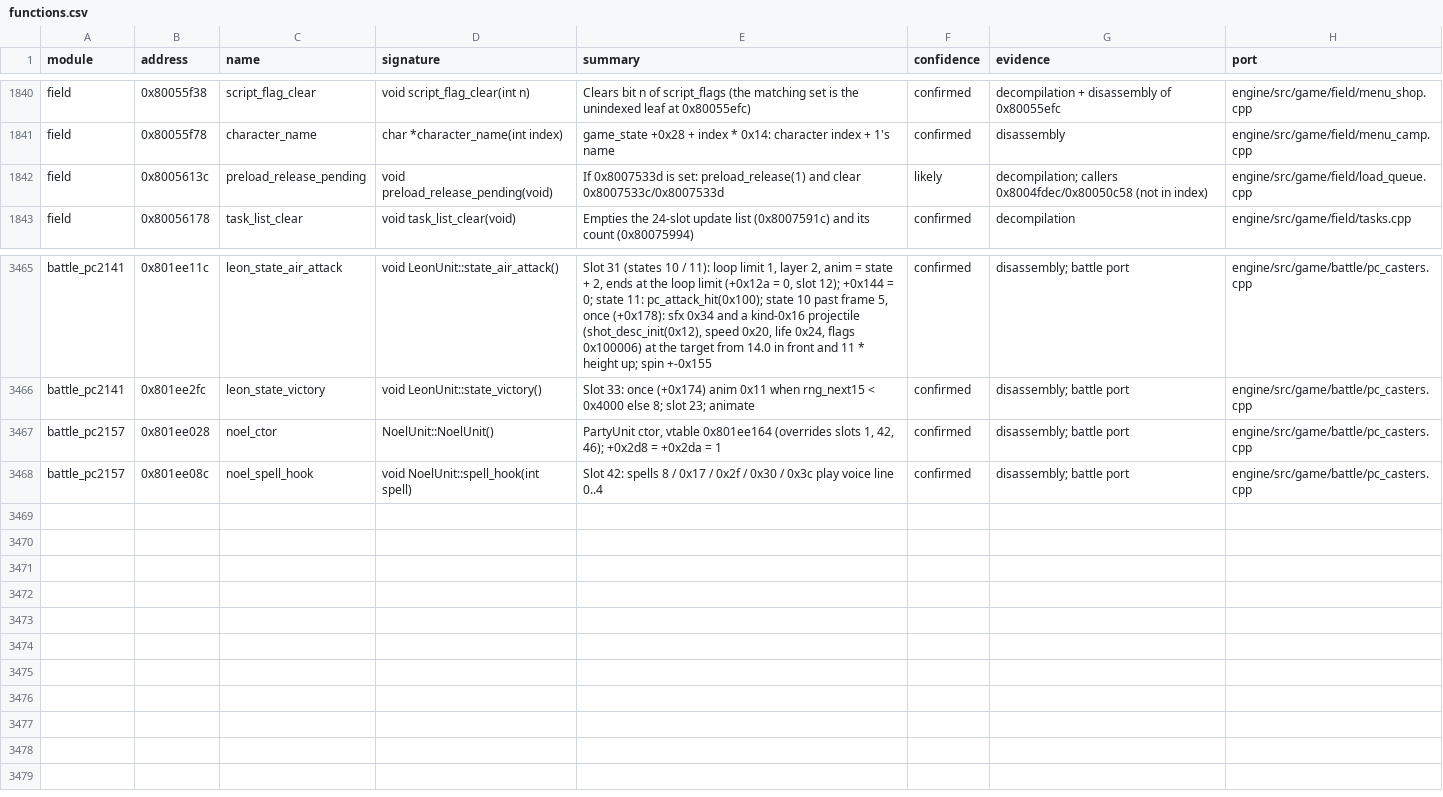
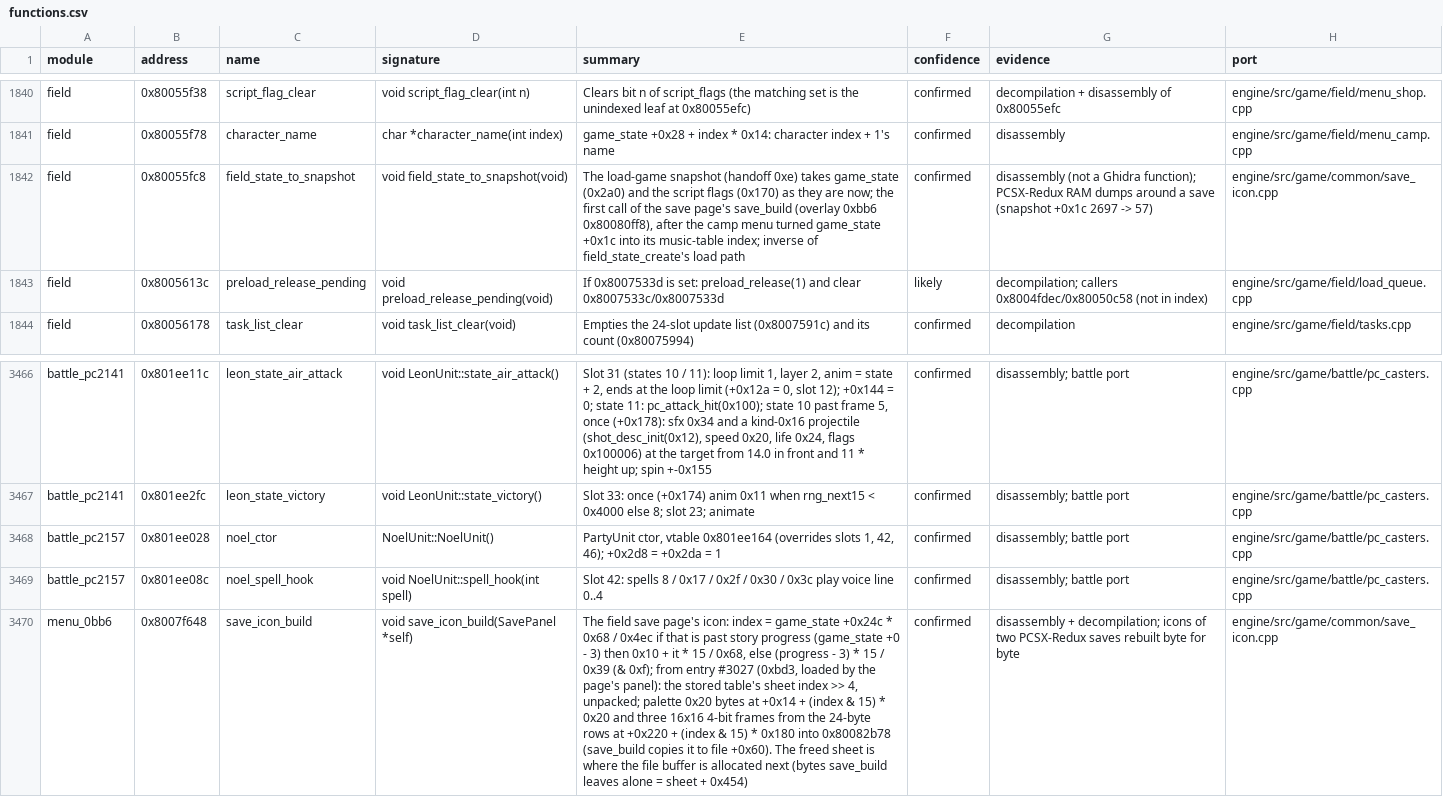
Before and after one commit to IronJade/Shattered-Stars, a CSV file: docs/catalog/functions.csv, drawn as a sheet; only a part is shown, gaps mark what is left out; the diff names each change by its address in the sheet, - before the commit and + after, or states it on an @@ line.

```diff
--- a/docs/catalog/functions.csv
+++ b/docs/catalog/functions.csv
+row 1842: field | 0x80055fc8 | field_state_to_snapshot | void field_state_to_snapshot(void) | The load-game snapshot (handoff 0xe) takes game_state (0x2a0) and the script flags (0x170) as they are now; the first call of the save page's save_build (overlay 0xbb6 0x80080ff8), after the camp menu turned game_state +0x1c into its music-table index; inverse of field_state_create's load path | confirmed | disassembly (not a Ghidra function); PCSX-Redux RAM dumps around a save (snapshot +0x1c 2697 -> 57) | engine/src/game/common/save_icon.cpp
+row 3470: menu_0bb6 | 0x8007f648 | save_icon_build | void save_icon_build(SavePanel *self) | The field save page's icon: index = game_state +0x24c * 0x68 / 0x4ec if that is past story progress (game_state +0 - 3) then 0x10 + it * 15 / 0x68, else (progress - 3) * 15 / 0x39 (& 0xf); from entry #3027 (0xbd3, loaded by the page's panel): the stored table's sheet index >> 4, unpacked; palette 0x20 bytes at +0x14 + (index & 15) * 0x20 and three 16x16 4-bit frames from the 24-byte rows at +0x220 + (index & 15) * 0x180 into 0x80082b78 (save_build copies it to file +0x60). The freed sheet is where the file buffer is allocated next (bytes save_build leaves alone = sheet + 0x454) | confirmed | disassembly + decompilation; icons of two PCSX-Redux saves rebuilt byte for byte | engine/src/game/common/save_icon.cpp
```
Also changed, not shown: 8 other files.
